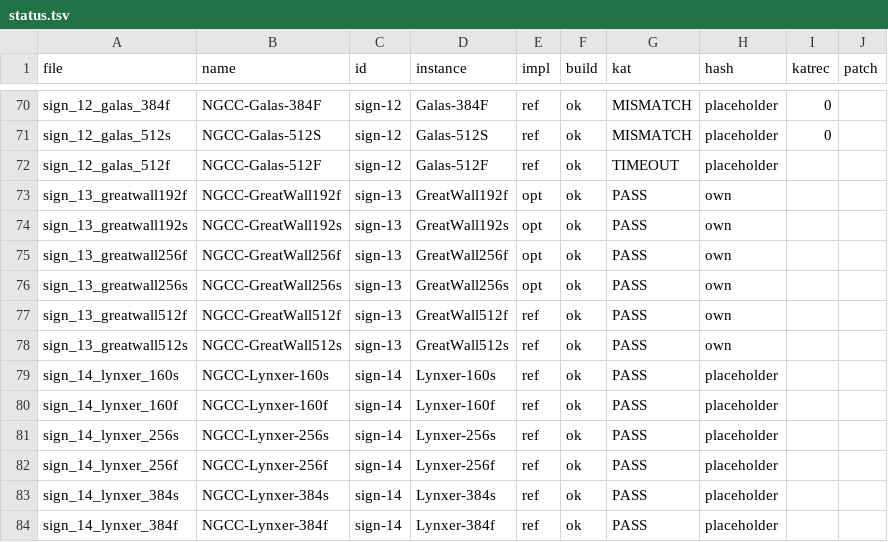
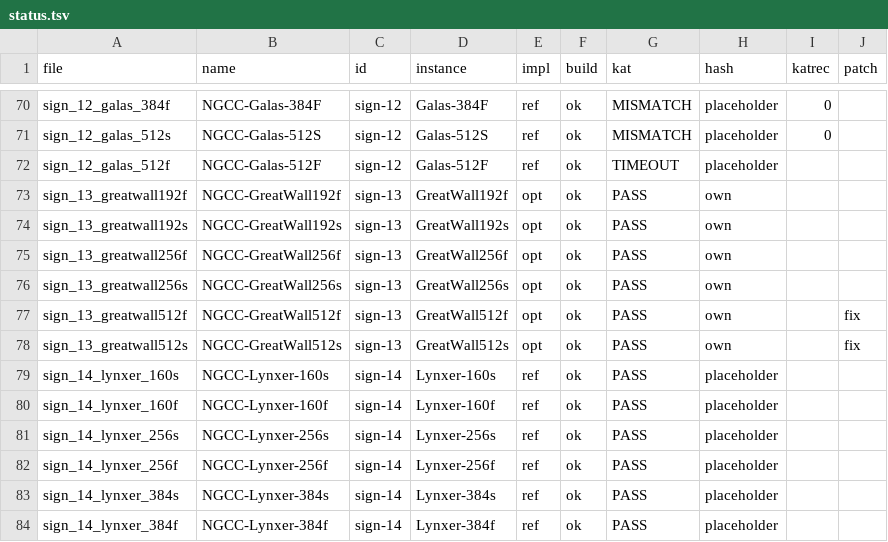
Before and after one commit to PQShield/nist-sigs-zoo, a TSV file: bench/schemes/ngcc/status.tsv, drawn as a sheet; only a part is shown, gaps mark what is left out.

```diff
--- a/bench/schemes/ngcc/status.tsv
+++ b/bench/schemes/ngcc/status.tsv
@@ -76,4 +76,4 @@ sign_13_greatwall256f	NGCC-GreatWall256f	sign-13	GreatWall256f	opt	ok	PASS	own
 sign_13_greatwall256s	NGCC-GreatWall256s	sign-13	GreatWall256s	opt	ok	PASS	own		
-sign_13_greatwall512f	NGCC-GreatWall512f	sign-13	GreatWall512f	ref	ok	PASS	own		
-sign_13_greatwall512s	NGCC-GreatWall512s	sign-13	GreatWall512s	ref	ok	PASS	own		
+sign_13_greatwall512f	NGCC-GreatWall512f	sign-13	GreatWall512f	opt	ok	PASS	own		fix
+sign_13_greatwall512s	NGCC-GreatWall512s	sign-13	GreatWall512s	opt	ok	PASS	own		fix
 sign_14_lynxer_160s	NGCC-Lynxer-160s	sign-14	Lynxer-160s	ref	ok	PASS	placeholder		
```
Also changed, not shown: bench/schemes/ngcc/params.tsv, 7 other files.
